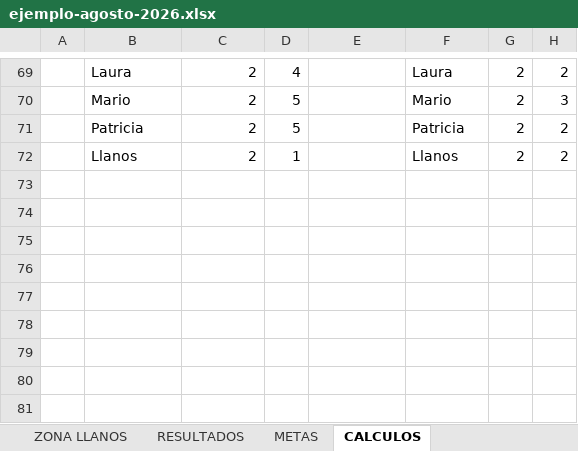
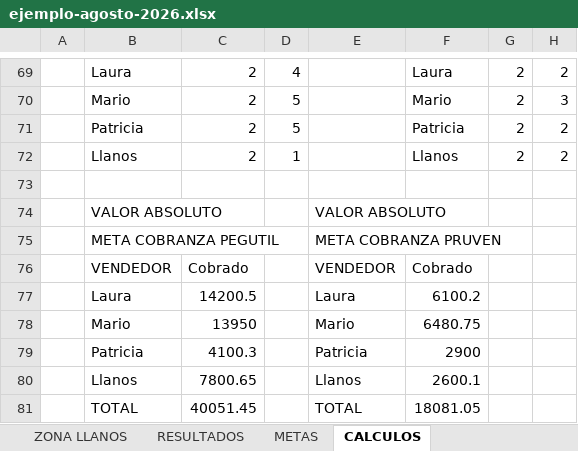
Before and after one commit to alexcode117/cierre-ventas, an Excel workbook: public/ejemplos/ejemplo-agosto-2026.xlsx, sheet CALCULOS, drawn as a sheet; only a part is shown, gaps mark what is left out; values as stored, in another font and other column widths than the file's, no borders; the diff names each change by its address in the sheet, - before the commit and + after, or states it on an @@ line.

```diff
--- a/public/ejemplos/ejemplo-agosto-2026.xlsx (sheet CALCULOS)
+++ b/public/ejemplos/ejemplo-agosto-2026.xlsx (sheet CALCULOS)
+row 73: (empty)
+row 74:  | VALOR ABSOLUTO |  |  | VALOR ABSOLUTO
+row 75:  | META COBRANZA PEGUTIL |  |  | META COBRANZA PRUVEN
+row 76:  | VENDEDOR | Cobrado |  | VENDEDOR | Cobrado
+row 77:  | Laura | 14200.5 |  | Laura | 6100.2
+row 78:  | Mario | 13950 |  | Mario | 6480.75
+row 79:  | Patricia | 4100.3 |  | Patricia | 2900
+row 80:  | Llanos | 7800.65 |  | Llanos | 2600.1
+row 81:  | TOTAL | 40051.45 |  | TOTAL | 18081.05
```
Also changed, not shown: 12 other files.
